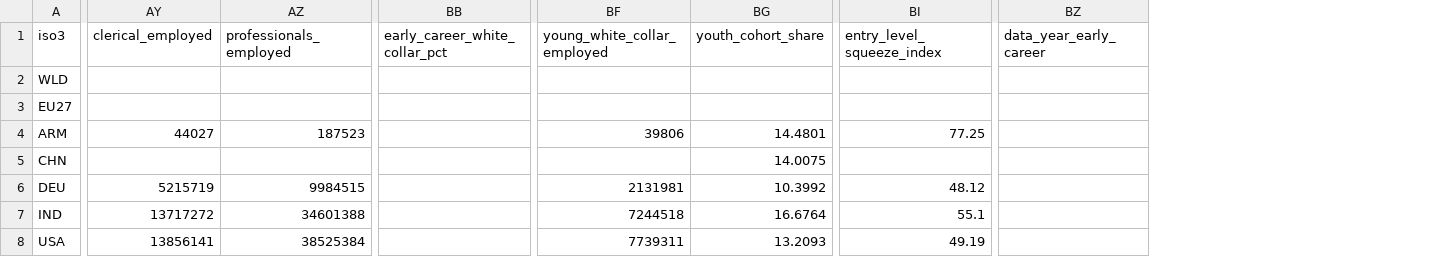
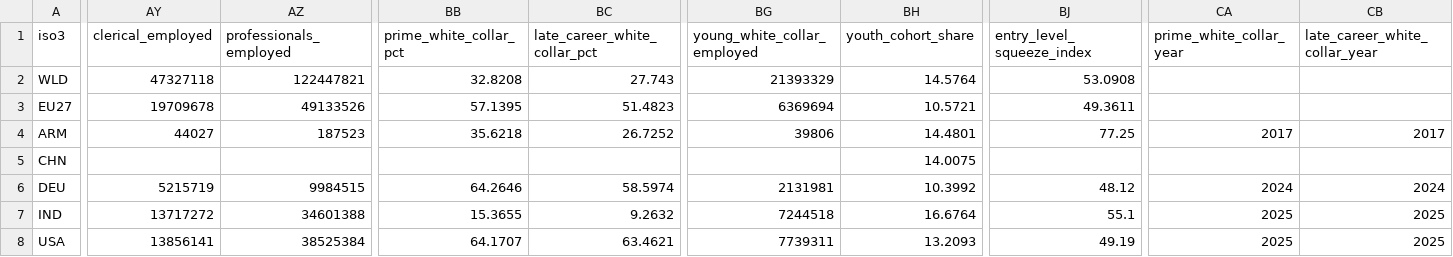
Before and after one commit to apportico/who-gets-replaced-first, a CSV file: pipeline/data/pilot_labor_dataset.csv, drawn as a sheet; only a part is shown, gaps mark what is left out; removed rows and columns are numbered as before the commit, all else as after; the diff covers the shown part only; the diff names each change by its address in the sheet, - before the commit and + after, or states it on an @@ line.

```diff
--- a/pipeline/data/pilot_labor_dataset.csv
+++ b/pipeline/data/pilot_labor_dataset.csv
-column BB (early_career_white_collar_pct), empty
+column BB (prime_white_collar_pct), rows 2-8: 32.8208 | 57.1395 | 35.6218 |  | 64.2646 | 15.3655 | 64.1707
+column BC (late_career_white_collar_pct), rows 2-8: 27.743 | 51.4823 | 26.7252 |  | 58.5974 | 9.2632 | 63.4621
-column BZ (data_year_early_career), empty
+column CA (prime_white_collar_year), rows 4-8: 2017 |  | 2024 | 2025 | 2025
+column CB (late_career_white_collar_year), rows 4-8: 2017 |  | 2024 | 2025 | 2025
-AY2 (clerical_employed): (empty)
+AY2 (clerical_employed): 47327118
-AZ2 (professionals_employed): (empty)
+AZ2 (professionals_employed): 122447821
-BG2 (young_white_collar_employed): (empty)
+BG2 (young_white_collar_employed): 21393329
-BH2 (youth_cohort_share): (empty)
+BH2 (youth_cohort_share): 14.5764
-BJ2 (entry_level_squeeze_index): (empty)
+BJ2 (entry_level_squeeze_index): 53.0908
-AY3 (clerical_employed): (empty)
+AY3 (clerical_employed): 19709678
-AZ3 (professionals_employed): (empty)
+AZ3 (professionals_employed): 49133526
-BG3 (young_white_collar_employed): (empty)
+BG3 (young_white_collar_employed): 6369694
-BH3 (youth_cohort_share): (empty)
+BH3 (youth_cohort_share): 10.5721
-BJ3 (entry_level_squeeze_index): (empty)
+BJ3 (entry_level_squeeze_index): 49.3611
```
Also changed, not shown: 12 edited cells elsewhere in this file, 6 other files.
